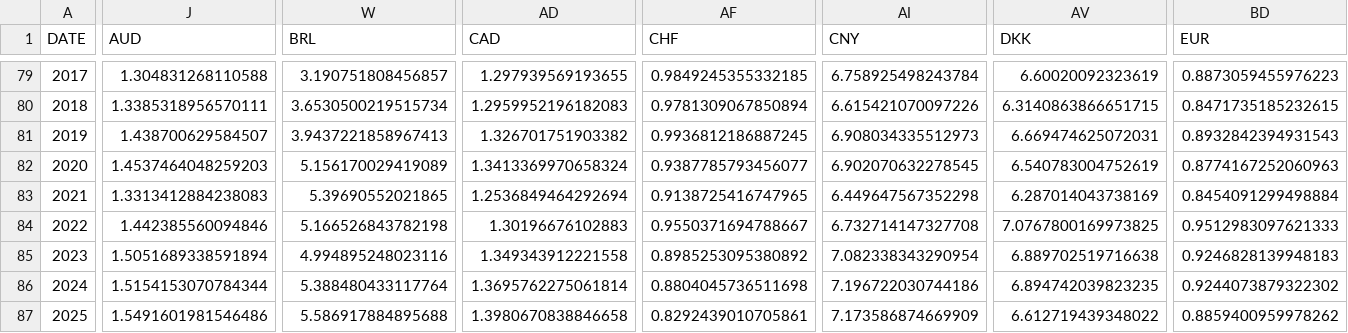
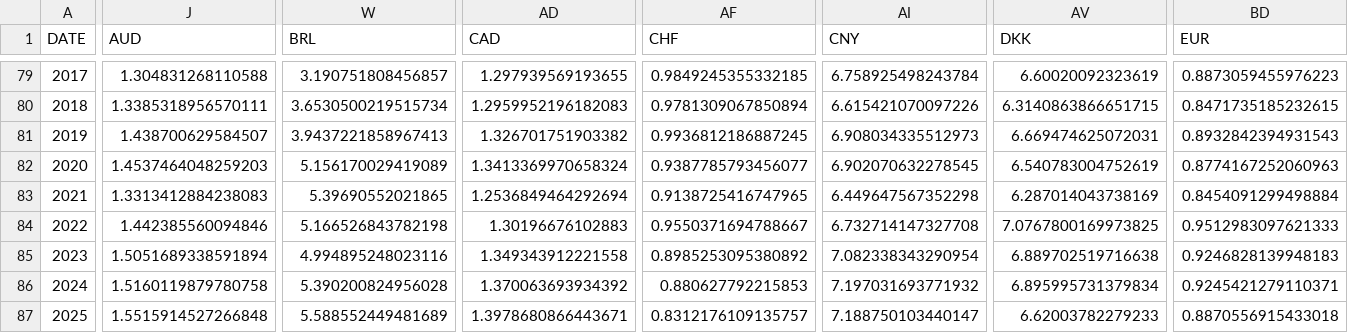
Before and after one commit to xriss/freechange, a CSV file: csv/usd_to_xxx_by_year.csv, drawn as a sheet; only a part is shown, gaps mark what is left out; the diff covers the shown part only; the diff names each change by its address in the sheet, - before the commit and + after, or states it on an @@ line.

Commit message:
new data

```diff
--- a/csv/usd_to_xxx_by_year.csv
+++ b/csv/usd_to_xxx_by_year.csv
-J86 (AUD): 1.5154153070784344
+J86 (AUD): 1.5160119879780758
-W86 (BRL): 5.388480433117764
+W86 (BRL): 5.390200824956028
-AD86 (CAD): 1.3695762275061814
+AD86 (CAD): 1.370063693934392
-AF86 (CHF): 0.8804045736511698
+AF86 (CHF): 0.880627792215853
-AI86 (CNY): 7.196722030744186
+AI86 (CNY): 7.197031693771932
-AV86 (DKK): 6.894742039823235
+AV86 (DKK): 6.895995731379834
-BD86 (EUR): 0.9244073879322302
+BD86 (EUR): 0.9245421279110371
-J87 (AUD): 1.5491601981546486
+J87 (AUD): 1.5515914527266848
-W87 (BRL): 5.586917884895688
+W87 (BRL): 5.588552449481689
-AD87 (CAD): 1.3980670838846658
+AD87 (CAD): 1.3978680866443671
-AF87 (CHF): 0.8292439010705861
+AF87 (CHF): 0.8312176109135757
-AI87 (CNY): 7.173586874669909
+AI87 (CNY): 7.188750103440147
-AV87 (DKK): 6.612719439348022
+AV87 (DKK): 6.62003782279233
-BD87 (EUR): 0.8859400959978262
+BD87 (EUR): 0.8870556915433018
```
Also changed, not shown: 90 edited cells elsewhere in this file, 7 other files.
